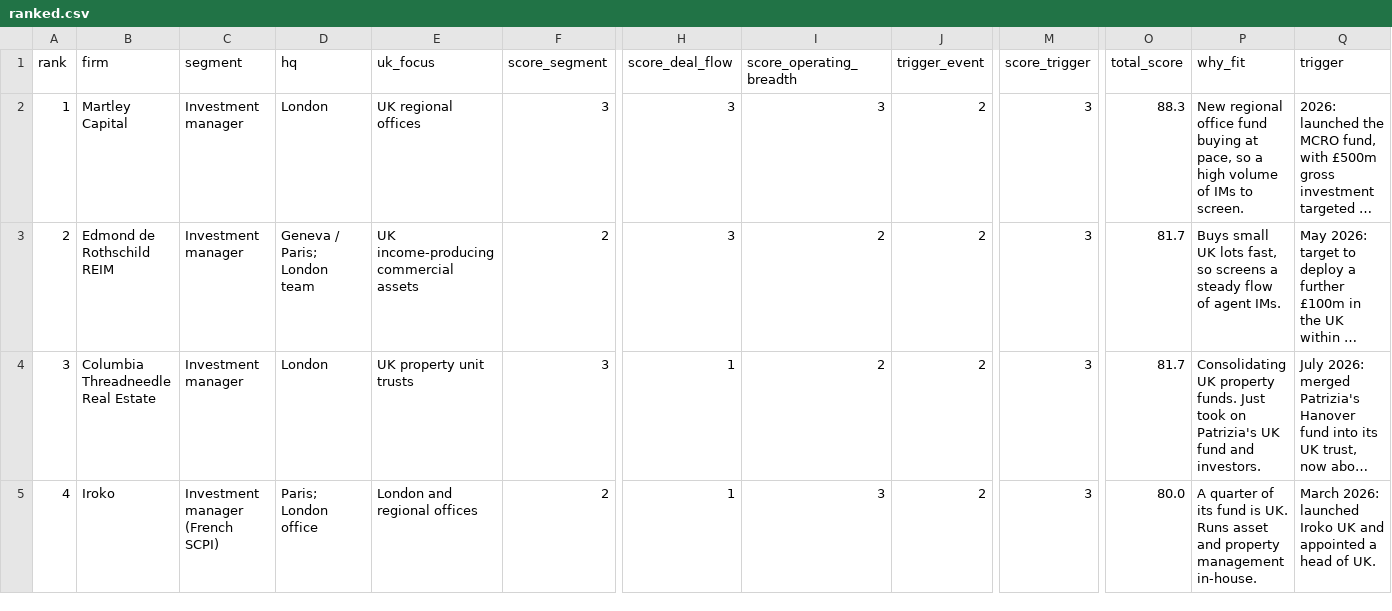
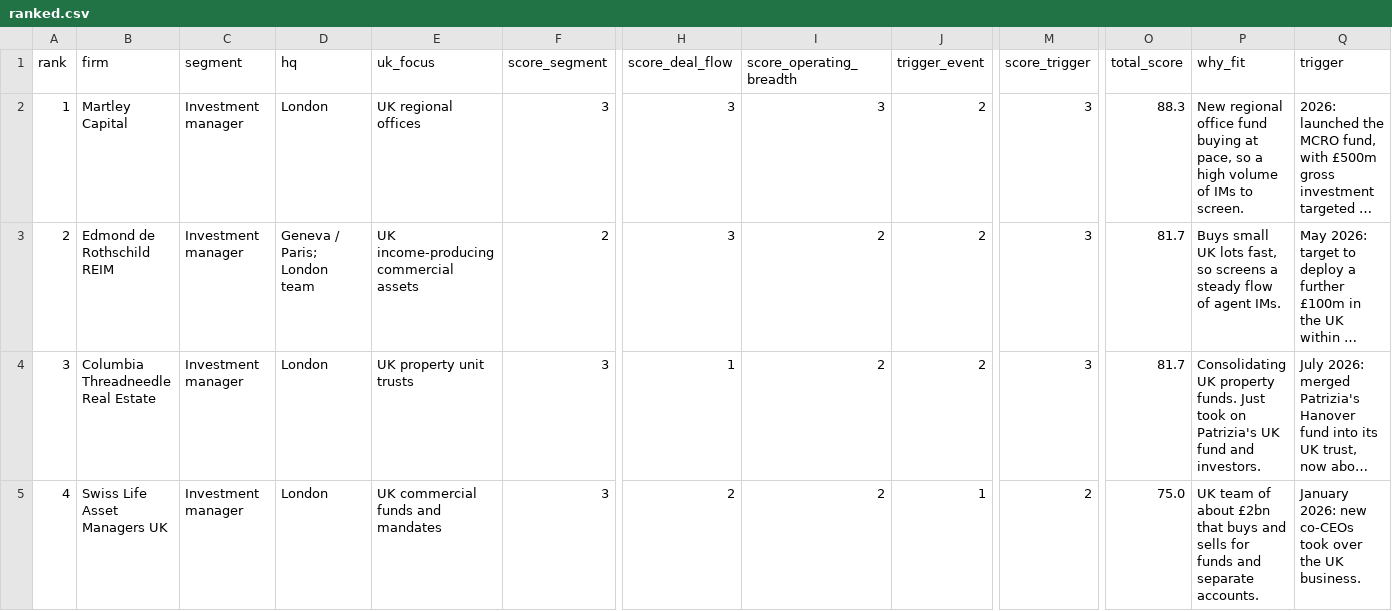
Before and after one commit to K-eet/Portfolio_Projects, a CSV file: Ideal Customer Profile project/case_studies/acquirepad_uk/outputs/ranked.csv, drawn as a sheet; only a part is shown, gaps mark what is left out; long unchanged cells end in …; the diff covers the shown part only; the diff names each change by its address in the sheet, - before the commit and + after, or states it on an @@ line.

```diff
--- a/Ideal Customer Profile project/case_studies/acquirepad_uk/outputs/ranked.csv
+++ b/Ideal Customer Profile project/case_studies/acquirepad_uk/outputs/ranked.csv
-B5 (firm): Iroko
+B5 (firm): Swiss Life Asset Managers UK
-C5 (segment): Investment manager (French SCPI)
+C5 (segment): Investment manager
-D5 (hq): Paris; London office
+D5 (hq): London
-E5 (uk_focus): London and regional offices
+E5 (uk_focus): UK commercial funds and mandates
-F5 (score_segment): 2
+F5 (score_segment): 3
-H5 (score_deal_flow): 1
+H5 (score_deal_flow): 2
-I5 (score_operating_breadth): 3
+I5 (score_operating_breadth): 2
-J5 (trigger_event): 2
+J5 (trigger_event): 1
-M5 (score_trigger): 3
+M5 (score_trigger): 2
-O5 (total_score): 80.0
+O5 (total_score): 75.0
-P5 (why_fit): A quarter of its fund is UK. Runs asset and property management in-house.
+P5 (why_fit): UK team of about £2bn that buys and sells for funds and separate accounts.
-Q5 (trigger): March 2026: launched Iroko UK and appointed a head of UK.
+Q5 (trigger): January 2026: new co-CEOs took over the UK business.
```
Also changed, not shown: 178 edited cells elsewhere in this file, Ideal Customer Profile project/case_studies/acquirepad_uk/data/uk_targets.csv, 7 other files.
